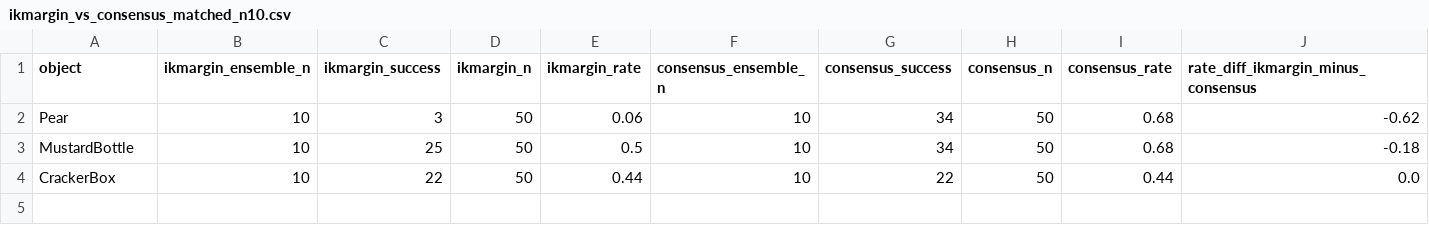
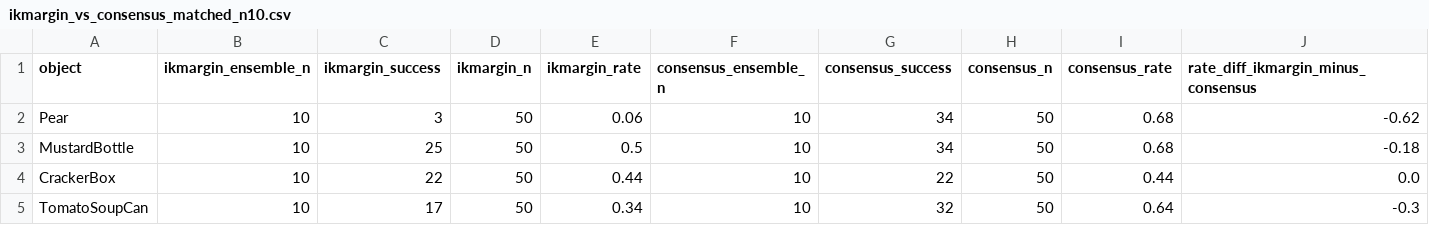
Before and after one commit to LiuQiongwen/owg-mujoco-soarm, a CSV file: paperA_data/formal_results/ikmargin_vs_consensus_matched_n10.csv, drawn as a sheet; only a part is shown; rows hold the shown columns only; the diff names each change by its address in the sheet, - before the commit and + after, or states it on an @@ line.

```diff
--- a/paperA_data/formal_results/ikmargin_vs_consensus_matched_n10.csv
+++ b/paperA_data/formal_results/ikmargin_vs_consensus_matched_n10.csv
+row 5: TomatoSoupCan | 10 | 17 | 50 | 0.34 | 10 | 32 | 50 | 0.64 | -0.3
```
Also changed, not shown: 13 other files.
